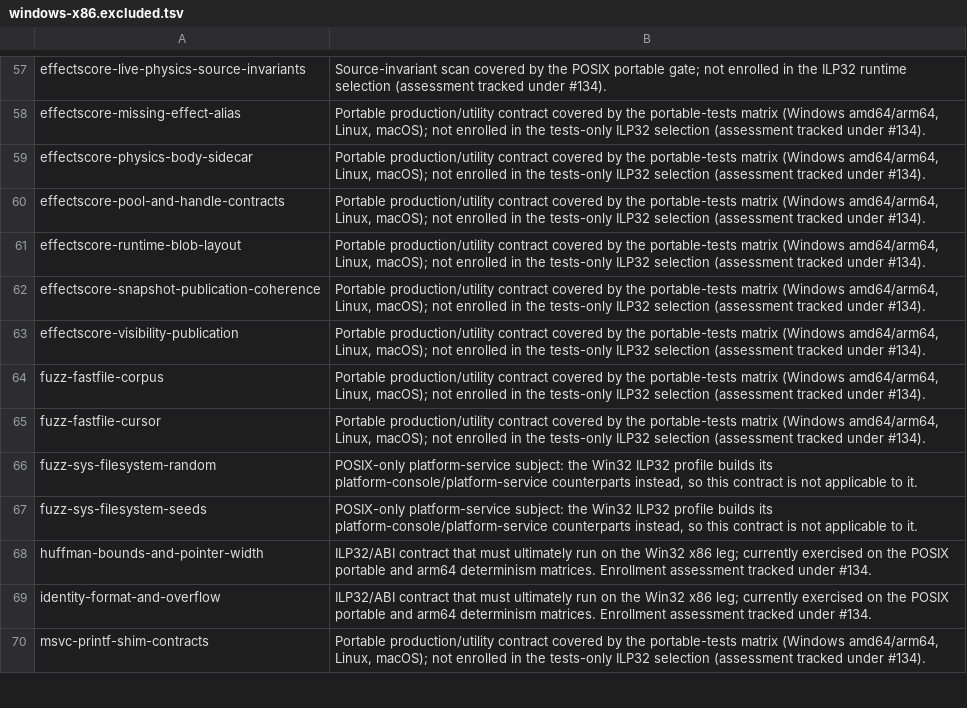
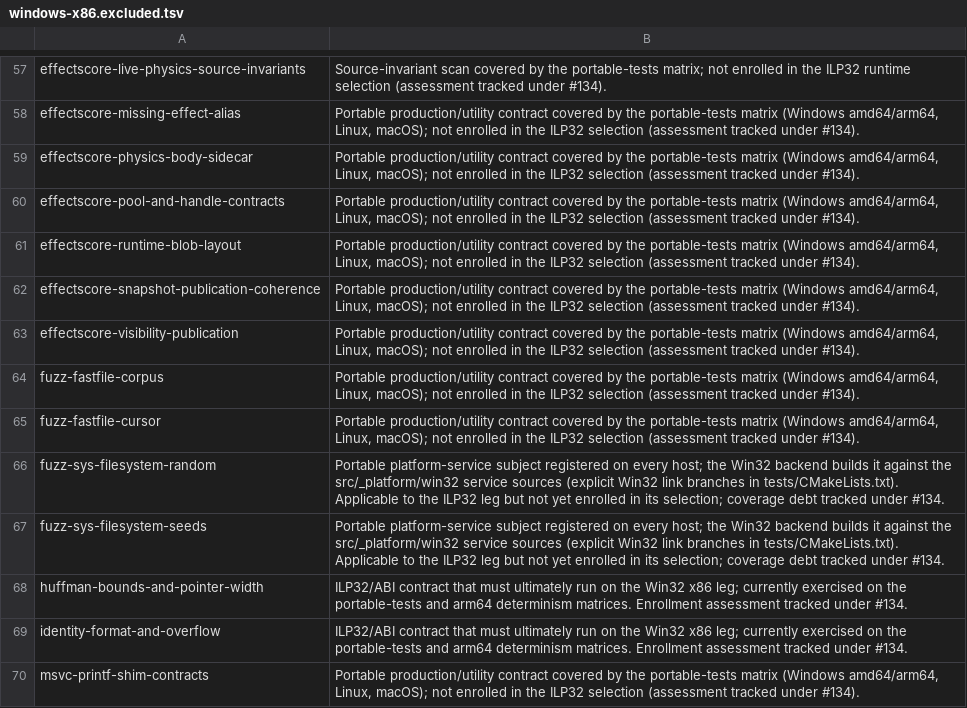
Before and after one commit to jm2/kisakcod, a TSV file: scripts/ci/test-selection/windows-x86.excluded.tsv, drawn as a sheet; only a part is shown, gaps mark what is left out; the diff covers the shown part only; the diff names each change by its address in the sheet, - before the commit and + after, or states it on an @@ line.

Commit message:
ci(#134): correct source-inconsistent Win32 x86 exclusion justifications
Refinery re-review of e8089e3e accepted the fail-closed selection invariants
but returned the manifest for factually false exclusion reasons. Audit every
justification against the actual CMake/backend guards:

- platform-process/crash/filesystem/virtual-memory contracts, the sys
  filesystem fuzz fixtures and the platform-process source-invariant scan
  are registered portably (tests/CMakeLists.txt) and build against the
  src/_platform/win32 service sources with explicit Win32 link branches;
  'POSIX-only / not applicable' was false. Relabeled as applicable,
  not-yet-enrolled coverage debt tracked under #134.
- platform-service-mp/sp-contracts are standalone executables built from
  platform_service_contract_tests.cpp with only a KISAK_MP/KISAK_SP define,
  independent of the engine target flags; the job actually configures
  KISAK_BUILD_MP/DEDICATED=ON. Relabeled as coverage debt.
- retail-fastfile-parity-harness-self-test runs --self-test on synthesized
  fixtures; only the POSIX parity driver consumes retail references.
  Relabeled as coverage debt.
- dedi-headless-source-profile, dedi-headless-client-media-include-debt and
  database-fx-zone-adapter-wiring-headless are not enrolled anywhere on the
  Win32 x86 leg: the 'Windows x86 (headless dedicated)' job is a compile/link
  gate with BUILD_TESTING=OFF and executes no ctest entries. Relabeled.
- Removed the stale 'tests-only' job descriptor and 'POSIX portable gate'
  phrasing from the remaining entries; the ILP32 job builds the MP/DEDICATED
  production targets and the portable-tests matrix spans Windows, Linux and
  macOS.

No membership changes: selected/excluded/absent sets and every discovery and
execution invariant are untouched. Evidence: checker regressions 12/12,
Linux amd64 exact-scope inventory check 235==235 OK, portable Release ctest
235/235 PASS.

```diff
--- a/scripts/ci/test-selection/windows-x86.excluded.tsv
+++ b/scripts/ci/test-selection/windows-x86.excluded.tsv
-B57: …by the POSIX portable gate; not enrolled…
+B57: …by the portable-tests matrix; not enrolled…
-B58:B65: …in the tests-only ILP32 selection…
+B58:B65: …in the ILP32 selection…
-B66:B67: POSIX-only platform-service subject: the Win32 ILP32 profile builds its platform-console/platform-service counterparts instead, so this contract is not applicable to it.
+B66:B67: Portable platform-service subject registered on every host; the Win32 backend builds it against the src/_platform/win32 service sources (explicit Win32 link branches in tests/CMakeLists.txt). Applicable to the ILP32 leg but not yet enrolled in its selection; coverage debt tracked under #134.
-B68:B69: …on the POSIX portable and arm64…
+B68:B69: …on the portable-tests and arm64…
-B70: …in the tests-only ILP32 selection…
+B70: …in the ILP32 selection…
```
Also changed, not shown: 106 edited cells elsewhere in this file.
